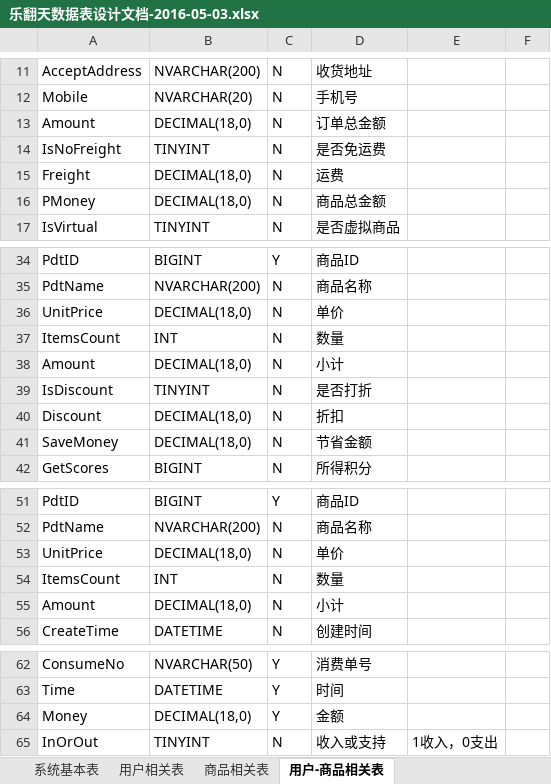
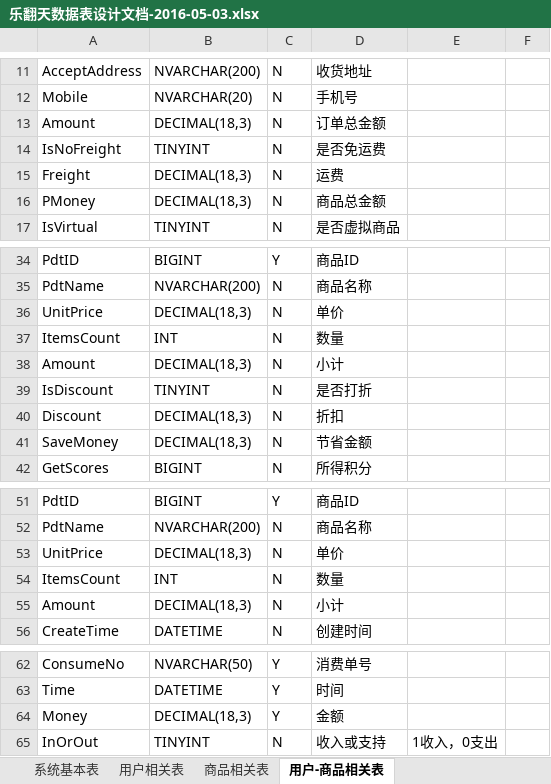
Before and after one commit to wangzaitao/API, an Excel workbook: 文档/乐翻天数据表设计文档-2016-05-03.xlsx, sheet 用户-商品相关表, drawn as a sheet; only a part is shown, gaps mark what is left out; values as stored, in another font and other column widths than the file's, no borders; the diff names each change by its address in the sheet, - before the commit and + after, or states it on an @@ line.

```diff
--- a/文档/乐翻天数据表设计文档-2016-05-03.xlsx (sheet 用户-商品相关表)
+++ b/文档/乐翻天数据表设计文档-2016-05-03.xlsx (sheet 用户-商品相关表)
-B13: DECIMAL(18,0)
+B13: DECIMAL(18,3)
-B15:B16: DECIMAL(18,0)
+B15:B16: DECIMAL(18,3)
-B36: DECIMAL(18,0)
+B36: DECIMAL(18,3)
-B38: DECIMAL(18,0)
+B38: DECIMAL(18,3)
-B40:B41: DECIMAL(18,0)
+B40:B41: DECIMAL(18,3)
-B53: DECIMAL(18,0)
+B53: DECIMAL(18,3)
-B55: DECIMAL(18,0)
+B55: DECIMAL(18,3)
-B64: DECIMAL(18,0)
+B64: DECIMAL(18,3)
```
Also changed, not shown: sheet 商品相关表, sheet 系统基本表, sheet 用户相关表, 1 other file.
